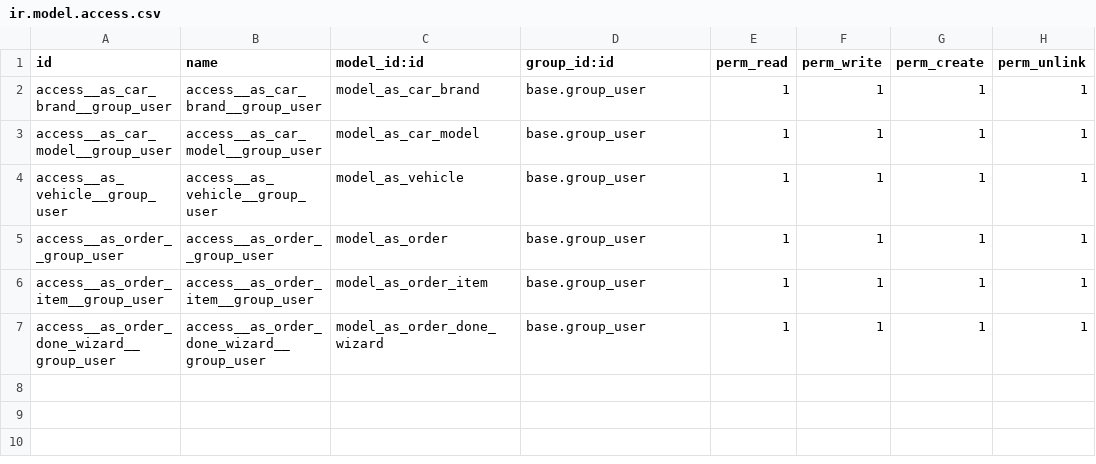
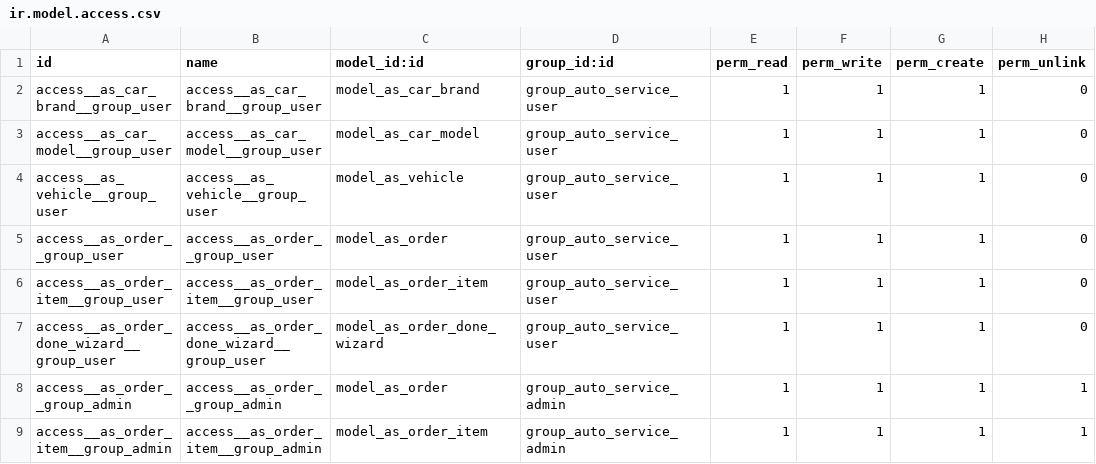
Before and after one commit to santiago33/odoo, a CSV file: auto_service/security/ir.model.access.csv, drawn as a sheet.

```diff
--- a/auto_service/security/ir.model.access.csv
+++ b/auto_service/security/ir.model.access.csv
@@ -1,7 +1,9 @@
 id,name,model_id:id,group_id:id,perm_read,perm_write,perm_create,perm_unlink
-access__as_car_brand__group_user,access__as_car_brand__group_user,model_as_car_brand,base.group_user,1,1,1,1
-access__as_car_model__group_user,access__as_car_model__group_user,model_as_car_model,base.group_user,1,1,1,1
-access__as_vehicle__group_user,access__as_vehicle__group_user,model_as_vehicle,base.group_user,1,1,1,1
-access__as_order__group_user,access__as_order__group_user,model_as_order,base.group_user,1,1,1,1
-access__as_order_item__group_user,access__as_order_item__group_user,model_as_order_item,base.group_user,1,1,1,1
-access__as_order_done_wizard__group_user,access__as_order_done_wizard__group_user,model_as_order_done_wizard,base.group_user,1,1,1,1
+access__as_car_brand__group_user,access__as_car_brand__group_user,model_as_car_brand,group_auto_service_user,1,1,1,0
+access__as_car_model__group_user,access__as_car_model__group_user,model_as_car_model,group_auto_service_user,1,1,1,0
+access__as_vehicle__group_user,access__as_vehicle__group_user,model_as_vehicle,group_auto_service_user,1,1,1,0
+access__as_order__group_user,access__as_order__group_user,model_as_order,group_auto_service_user,1,1,1,0
+access__as_order_item__group_user,access__as_order_item__group_user,model_as_order_item,group_auto_service_user,1,1,1,0
+access__as_order_done_wizard__group_user,access__as_order_done_wizard__group_user,model_as_order_done_wizard,group_auto_service_user,1,1,1,0
+access__as_order__group_admin,access__as_order__group_admin,model_as_order,group_auto_service_admin,1,1,1,1
+access__as_order_item__group_admin,access__as_order_item__group_admin,model_as_order_item,group_auto_service_admin,1,1,1,1
```
Also changed, not shown: 23 other files.
